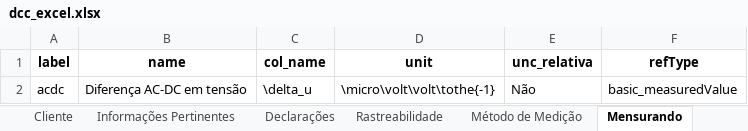
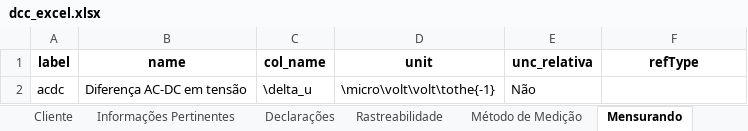
Before and after one commit to gmgeronymo/dcc_tools, an Excel workbook: flask/app/static/examples/dcc_excel.xlsx, sheet Mensurando, drawn as a sheet; values as stored, in another font and other column widths than the file's, no borders; the diff names each change by its address in the sheet, - before the commit and + after, or states it on an @@ line.

```diff
--- a/flask/app/static/examples/dcc_excel.xlsx (sheet Mensurando)
+++ b/flask/app/static/examples/dcc_excel.xlsx (sheet Mensurando)
-F2 (refType): basic_measuredValue
+F2 (refType): (empty)
```
Also changed, not shown: sheet Informações Pertinentes, other sheet tabs.
